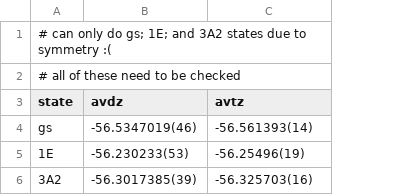
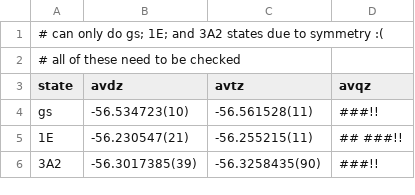
Before and after one commit to jphaupt/phdthesis_haupt, a CSV file: figures/binding/NH3_casci_states.csv, drawn as a sheet; the diff names each change by its address in the sheet, - before the commit and + after, or states it on an @@ line.

```diff
--- a/figures/binding/NH3_casci_states.csv
+++ b/figures/binding/NH3_casci_states.csv
+column D (avqz), rows 4-6: ###!! | ## ###!! | ###!!
-B4 (avdz): -56.5347019(46)
+B4 (avdz): -56.534723(10)
-C4 (avtz): -56.561393(14)
+C4 (avtz): -56.561528(11)
-B5 (avdz): -56.230233(53)
+B5 (avdz): -56.230547(21)
-C5 (avtz): -56.25496(19)
+C5 (avtz): -56.255215(11)
-C6 (avtz): -56.325703(16)
+C6 (avtz): -56.3258435(90)
```
Also changed, not shown: figures/binding/N2_casci_states.csv, figures/binding/N2_casscf_states.csv, 28 other files.
